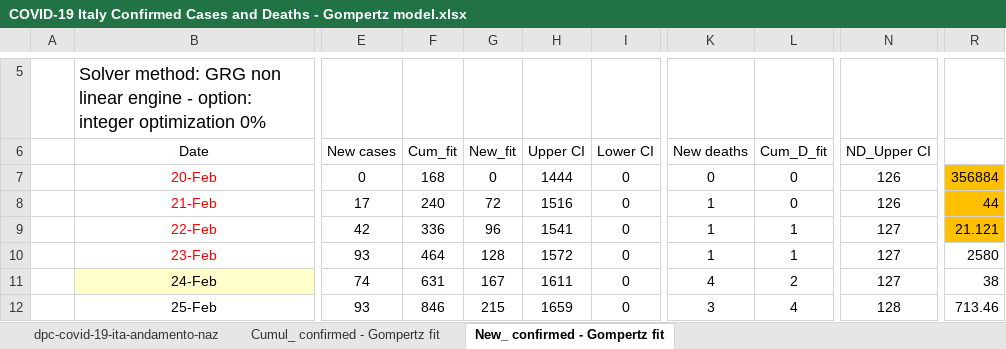
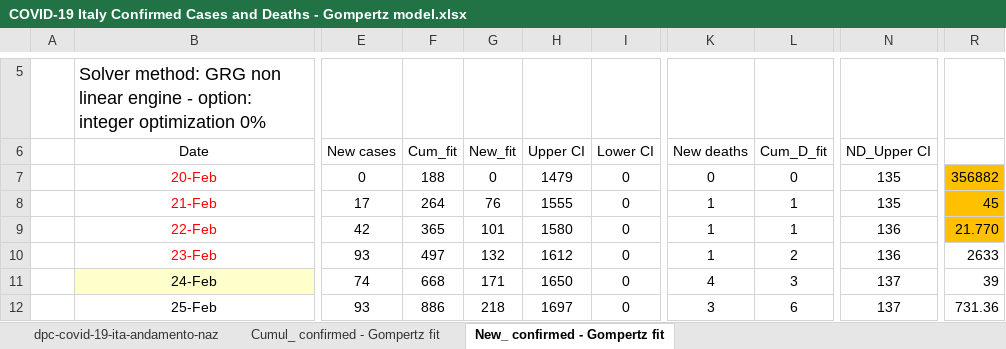
Before and after one commit to pfnali/Covid-19, an Excel workbook: COVID-19 Italy Confirmed Cases and Deaths - Gompertz model.xlsx, sheet New_ confirmed - Gompertz fit, drawn as a sheet; only a part is shown, gaps mark what is left out; values as stored, in another font and other column widths than the file's, no borders; charts and pictures not drawn; the diff covers the shown part only; the diff names each change by its address in the sheet, - before the commit and + after, or states it on an @@ line.

```diff
--- a/COVID-19 Italy Confirmed Cases and Deaths - Gompertz model.xlsx (sheet New_ confirmed - Gompertz fit)
+++ b/COVID-19 Italy Confirmed Cases and Deaths - Gompertz model.xlsx (sheet New_ confirmed - Gompertz fit)
-F7 (Cum_fit): 168
+F7 (Cum_fit): 188
-H7 (Upper CI): 1444
+H7 (Upper CI): 1479
-N7:N8 (ND_Upper CI): 126
+N7:N8 (ND_Upper CI): 135
-R7: 356884
+R7: 356882
-F8 (Cum_fit): 240
+F8 (Cum_fit): 264
-G8 (New_fit): 72
+G8 (New_fit): 76
-H8 (Upper CI): 1516
+H8 (Upper CI): 1555
-L8 (Cum_D_fit): 0
+L8 (Cum_D_fit): 1
-R8: 44
+R8: 45
-F9 (Cum_fit): 336
+F9 (Cum_fit): 365
-G9 (New_fit): 96
+G9 (New_fit): 101
-H9 (Upper CI): 1541
+H9 (Upper CI): 1580
-N9:N10 (ND_Upper CI): 127
+N9:N10 (ND_Upper CI): 136
-R9: 21.121
+R9: 21.770
-F10 (Cum_fit): 464
+F10 (Cum_fit): 497
-G10 (New_fit): 128
+G10 (New_fit): 132
-H10 (Upper CI): 1572
+H10 (Upper CI): 1612
-L10 (Cum_D_fit): 1
+L10 (Cum_D_fit): 2
-R10: 2580
+R10: 2633
-F11 (Cum_fit): 631
+F11 (Cum_fit): 668
-G11 (New_fit): 167
+G11 (New_fit): 171
-H11 (Upper CI): 1611
+H11 (Upper CI): 1650
-L11 (Cum_D_fit): 2
+L11 (Cum_D_fit): 3
-N11 (ND_Upper CI): 127
+N11 (ND_Upper CI): 137
-R11: 38
+R11: 39
-F12 (Cum_fit): 846
+F12 (Cum_fit): 886
-G12 (New_fit): 215
+G12 (New_fit): 218
-H12 (Upper CI): 1659
+H12 (Upper CI): 1697
-L12 (Cum_D_fit): 4
+L12 (Cum_D_fit): 6
-N12 (ND_Upper CI): 128
+N12 (ND_Upper CI): 137
-R12: 713.46
+R12: 731.36
```
Also changed, not shown: 490 edited cells elsewhere in this sheet, sheet Cumul_ confirmed - Gompertz fit, sheet dpc-covid-19-ita-andamento-naz, charts or pictures, COVID-19 Italy Confirmed Cases and Deaths - Boltzmann model.xlsx, COVID-19 Italy Confirmed Cases and Deaths - Power Low model.xlsx, 1 other file.
